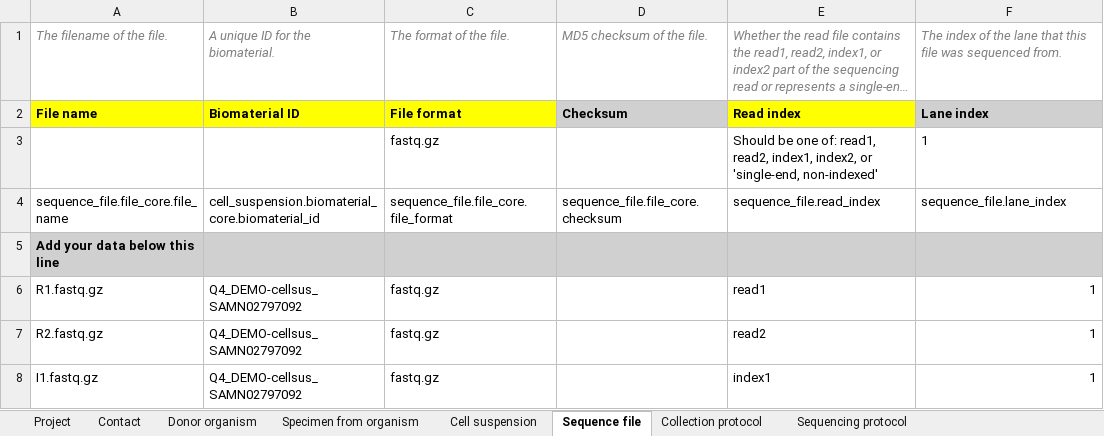
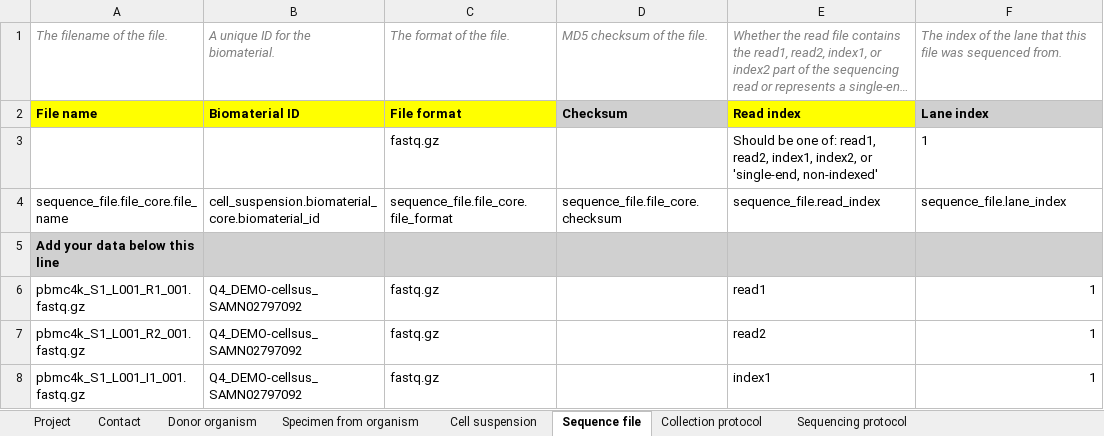
Before and after one commit to HumanCellAtlas/metadata-schema, an Excel workbook: infrastructure_testing_files/current/dcp_integration_test_metadata_1_10X_bundle.xlsx, sheet Sequence file, drawn as a sheet; only a part is shown; long unchanged cells end in …; values as stored, in another font and other column widths than the file's, no borders; the diff names each change by its address in the sheet, - before the commit and + after, or states it on an @@ line.

Commit message:
Update 10x fastq file names

```diff
--- a/infrastructure_testing_files/current/dcp_integration_test_metadata_1_10X_bundle.xlsx (sheet Sequence file)
+++ b/infrastructure_testing_files/current/dcp_integration_test_metadata_1_10X_bundle.xlsx (sheet Sequence file)
-A6: R1.fastq.gz
+A6: pbmc4k_S1_L001_R1_001.fastq.gz
-A7: R2.fastq.gz
+A7: pbmc4k_S1_L001_R2_001.fastq.gz
-A8: I1.fastq.gz
+A8: pbmc4k_S1_L001_I1_001.fastq.gz
```
